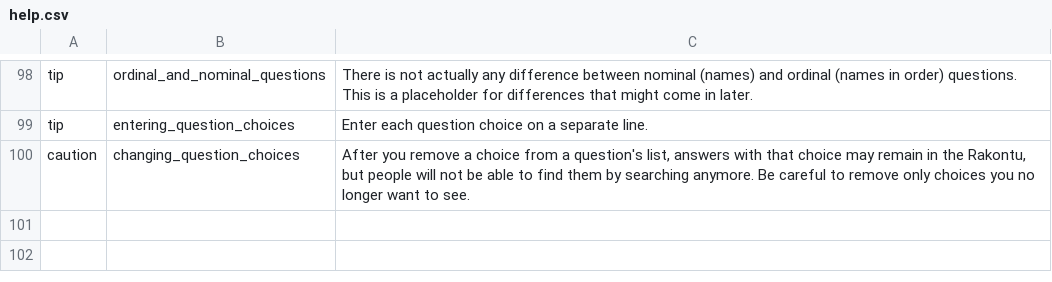
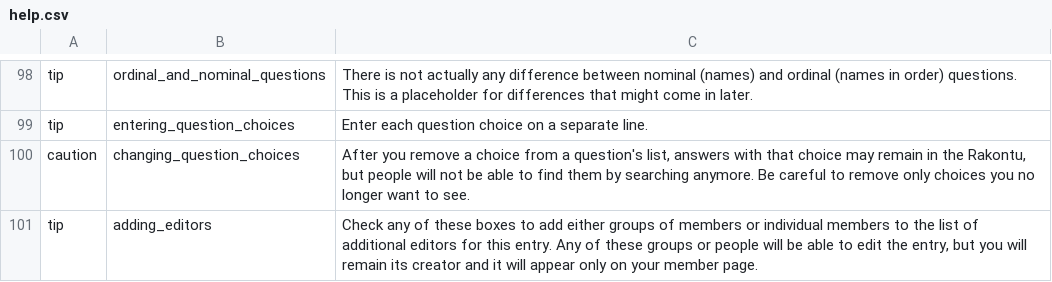
Before and after one commit to cfkurtz/rakontu, a CSV file: Rakontu/config/english/help.csv, drawn as a sheet; only a part is shown, gaps mark what is left out.

Commit message:
Lots of little fixes and improvements. Biggest thing is, now the creator of an entry can assign other editors (by group or individual) who can also edit it. But it still stays linked to the original creator. Also added comment on request completion. And order on help resources, so people can move them up or down in the list.

```diff
--- a/Rakontu/config/english/help.csv
+++ b/Rakontu/config/english/help.csv
@@ -100 +100,2 @@
 "caution","changing_question_choices","After you remove a choice from a question's list, answers with that choice may remain in the Rakontu, but people will not be able to find them by searching anymore. Be careful to remove only choices you no longer want to see."
+"tip","adding_editors","Check any of these boxes to add either groups of members or individual members to the list of additional editors for this entry. Any of these groups or people will be able to edit the entry, but you will remain its creator and it will appear only on your member page."
```
Also changed, not shown: 43 other files.
